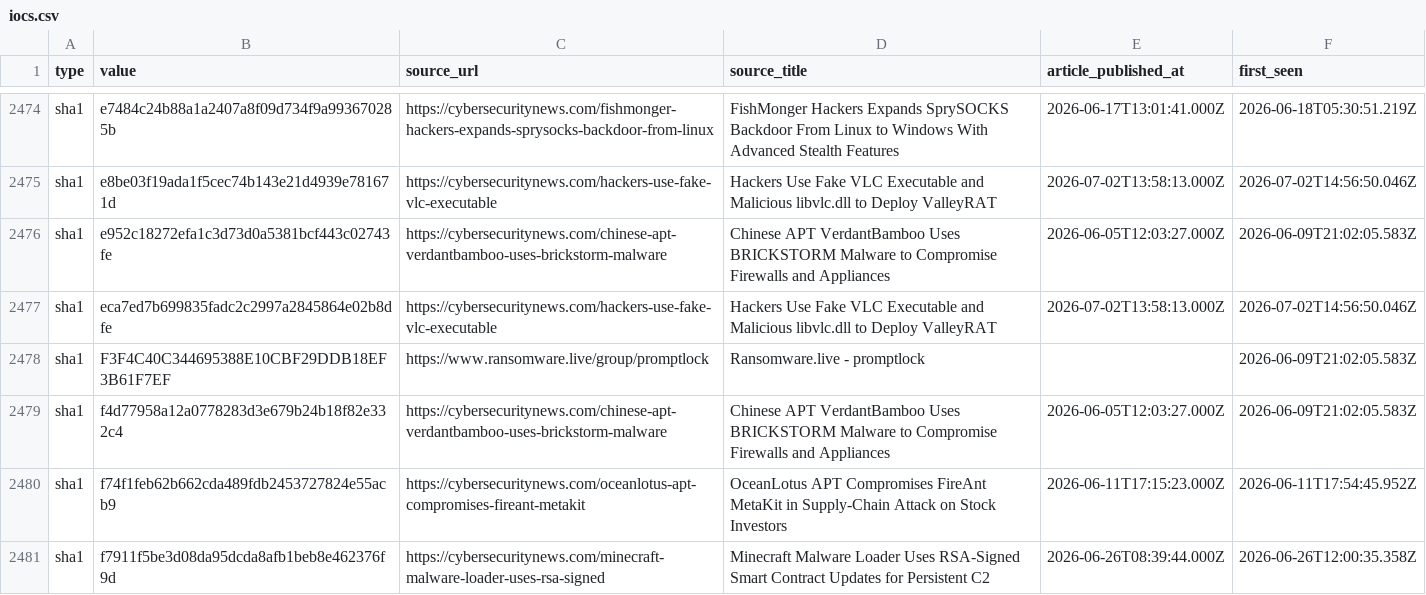
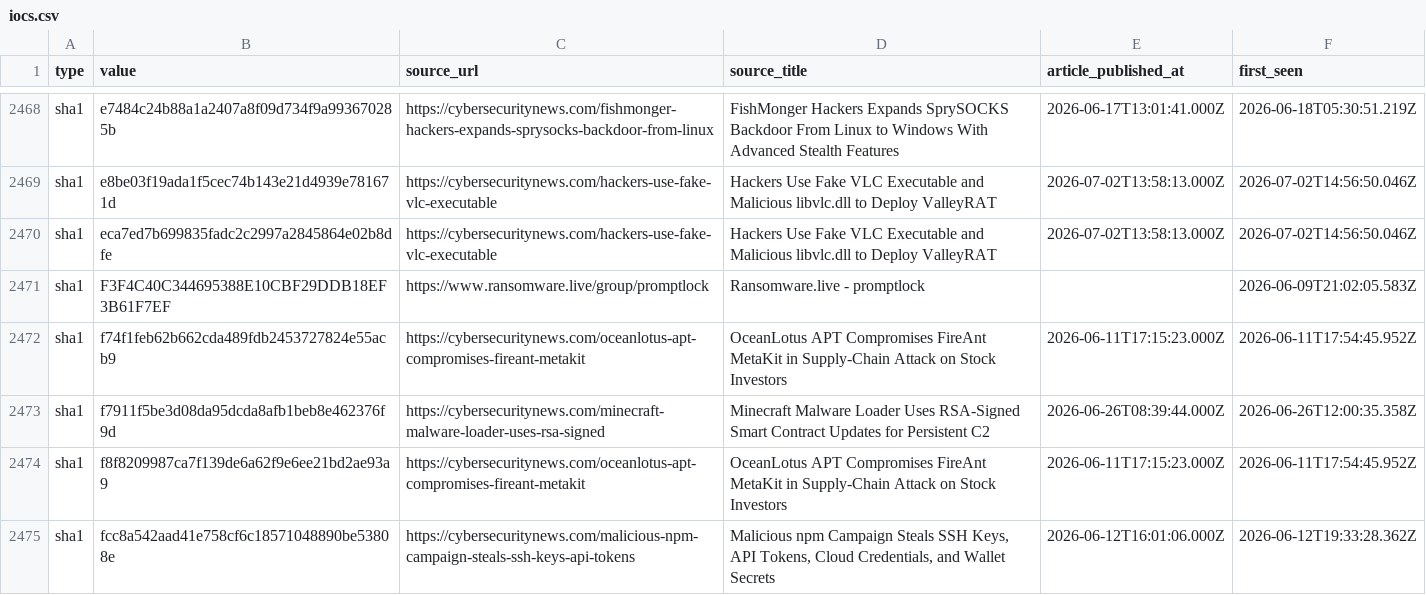
Before and after one commit to Sergio-Albea-Git/Threat-Hunting-KQL-Queries, a CSV file: Daily-IOCReportsCollection/iocs.csv, drawn as a sheet; only a part is shown, gaps mark what is left out; the shorter side is filled out with more unchanged rows; the diff covers the shown part only.

Commit message:
chore(iocs): 3263 IOCs (1513 cybersecuritynews + 1750 ransomware.live, 30-day window)

```diff
--- a/Daily-IOCReportsCollection/iocs.csv
+++ b/Daily-IOCReportsCollection/iocs.csv
@@ -2475,6 +2469,4 @@ sha1,e7484c24b88a1a2407a8f09d734f9a993670285b,https://cybersecuritynews.com/fish
 sha1,e8be03f19ada1f5cec74b143e21d4939e781671d,https://cybersecuritynews.com/hackers-use-fake-vlc-executable,Hackers Use Fake VLC Executable and Malicious libvlc.dll to Deploy ValleyRAT,2026-07-02T13:58:13.000Z,2026-07-02T14:56:50.046Z
-sha1,e952c18272efa1c3d73d0a5381bcf443c02743fe,https://cybersecuritynews.com/chinese-apt-verdantbamboo-uses-brickstorm-malware,Chinese APT VerdantBamboo Uses BRICKSTORM Malware to Compromise Firewalls and Appliances,2026-06-05T12:03:27.000Z,2026-06-09T21:02:05.583Z
 sha1,eca7ed7b699835fadc2c2997a2845864e02b8dfe,https://cybersecuritynews.com/hackers-use-fake-vlc-executable,Hackers Use Fake VLC Executable and Malicious libvlc.dll to Deploy ValleyRAT,2026-07-02T13:58:13.000Z,2026-07-02T14:56:50.046Z
 sha1,F3F4C40C344695388E10CBF29DDB18EF3B61F7EF,https://www.ransomware.live/group/promptlock,Ransomware.live - promptlock,,2026-06-09T21:02:05.583Z
-sha1,f4d77958a12a0778283d3e679b24b18f82e332c4,https://cybersecuritynews.com/chinese-apt-verdantbamboo-uses-brickstorm-malware,Chinese APT VerdantBamboo Uses BRICKSTORM Malware to Compromise Firewalls and Appliances,2026-06-05T12:03:27.000Z,2026-06-09T21:02:05.583Z
 sha1,f74f1feb62b662cda489fdb2453727824e55acb9,https://cybersecuritynews.com/oceanlotus-apt-compromises-fireant-metakit,OceanLotus APT Compromises FireAnt MetaKit in Supply-Chain Attack on Stock Investors,2026-06-11T17:15:23.000Z,2026-06-11T17:54:45.952Z
```
Also changed, not shown: 12 removed rows elsewhere in this file.
